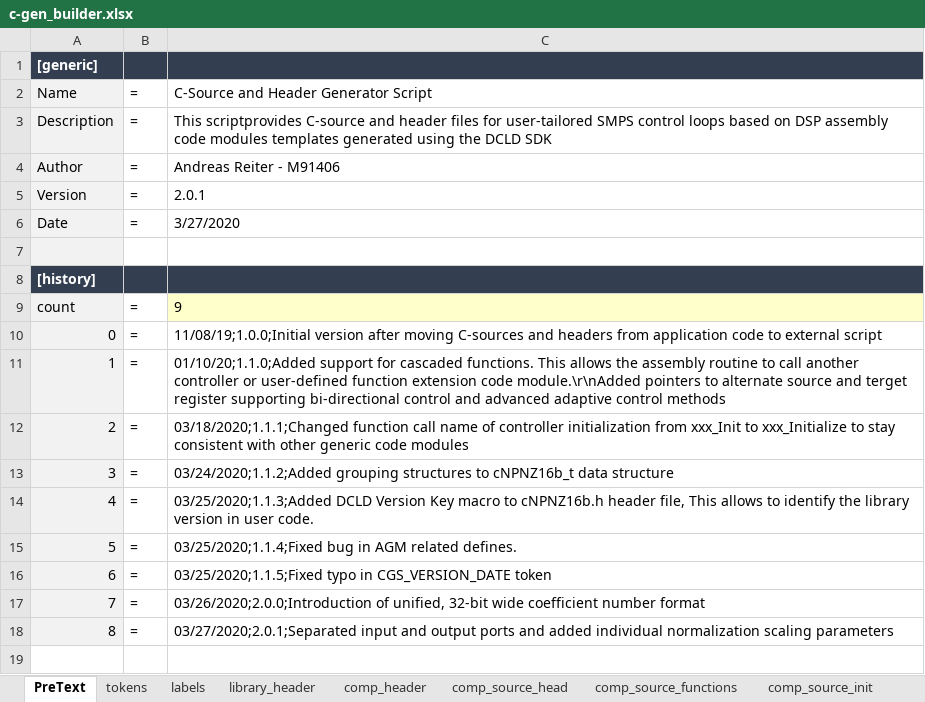
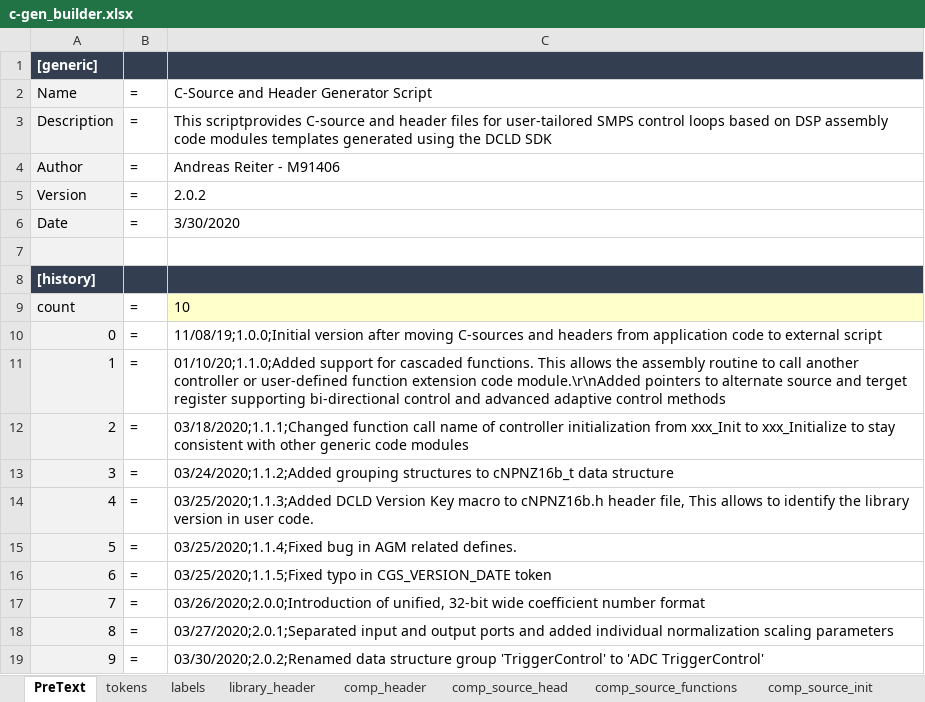
Before and after one commit to microchip-pic-avr-tools/powersmart-dcld, an Excel workbook: tools/c-gen_builder.xlsx, sheet PreText, drawn as a sheet; values as stored, in another font and other column widths than the file's, no borders; the diff names each change by its address in the sheet, - before the commit and + after, or states it on an @@ line.

Commit message:
Renamed cNPNZ16b_t data structure group 'TriggerControl' to 'ADCTriggerControl'

```diff
--- a/tools/c-gen_builder.xlsx (sheet PreText)
+++ b/tools/c-gen_builder.xlsx (sheet PreText)
-C5: 2.0.1
+C5: 2.0.2
-C6: 3/27/2020
+C6: 3/30/2020
-C9: 9
+C9: 10
+row 19: 9 | = | 03/30/2020;2.0.2;Renamed data structure group 'TriggerControl' to 'ADC TriggerControl'
```
Also changed, not shown: sheet library_header, tools/assembly_gen_builder.xlsm, 2 other files.
